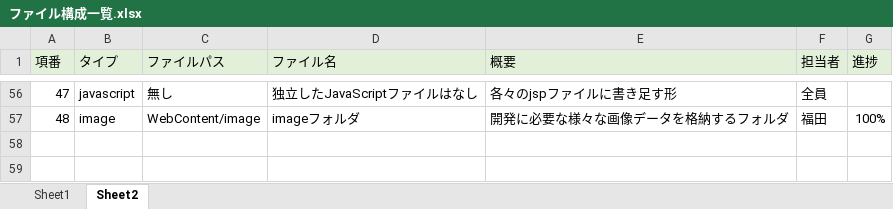
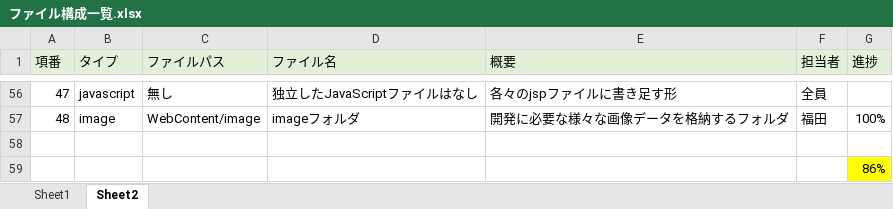
Before and after one commit to DOJO-2021/C-1, an Excel workbook: 文書管理フォルダ/外部設計用フォルダ/外部設計書類/ファイル構成一覧.xlsx, sheet Sheet2, drawn as a sheet; only a part is shown, gaps mark what is left out; values as stored, in another font and other column widths than the file's, no borders; the diff names each change by its address in the sheet, - before the commit and + after, or states it on an @@ line.

Commit message:
変更-福田

```diff
--- a/文書管理フォルダ/外部設計用フォルダ/外部設計書類/ファイル構成一覧.xlsx (sheet Sheet2)
+++ b/文書管理フォルダ/外部設計用フォルダ/外部設計書類/ファイル構成一覧.xlsx (sheet Sheet2)
+row 58: (empty)
+row 59:  |  |  |  |  |  | 86%
```
